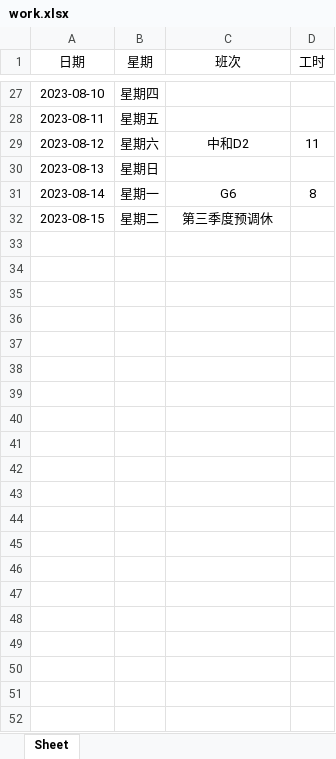
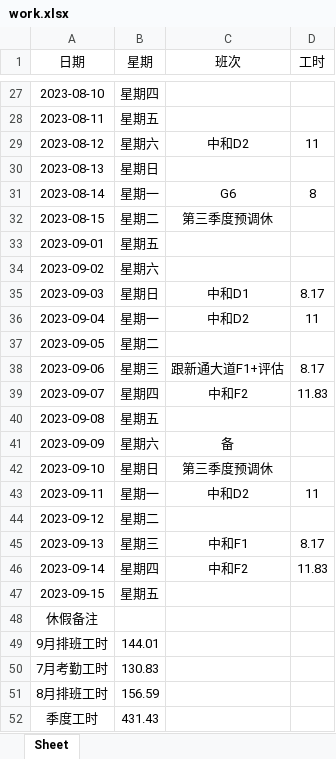
Before and after one commit to ningzhi123/work, an Excel workbook: work.xlsx, sheet Sheet, drawn as a sheet; only a part is shown, gaps mark what is left out; values as stored, in another font and other column widths than the file's, no borders; the diff names each change by its address in the sheet, - before the commit and + after, or states it on an @@ line.

Commit message:
update 08.31

```diff
--- a/work.xlsx (sheet Sheet)
+++ b/work.xlsx (sheet Sheet)
+row 33: 2023-09-01 | 星期五
+row 34: 2023-09-02 | 星期六
+row 35: 2023-09-03 | 星期日 | 中和D1 | 8.17
+row 36: 2023-09-04 | 星期一 | 中和D2 | 11
+row 37: 2023-09-05 | 星期二
+row 38: 2023-09-06 | 星期三 | 跟新通大道F1+评估 | 8.17
+row 39: 2023-09-07 | 星期四 | 中和F2 | 11.83
+row 40: 2023-09-08 | 星期五
+row 41: 2023-09-09 | 星期六 | 备
+row 42: 2023-09-10 | 星期日 | 第三季度预调休
+row 43: 2023-09-11 | 星期一 | 中和D2 | 11
+row 44: 2023-09-12 | 星期二
+row 45: 2023-09-13 | 星期三 | 中和F1 | 8.17
+row 46: 2023-09-14 | 星期四 | 中和F2 | 11.83
+row 47: 2023-09-15 | 星期五
+row 48: 休假备注
+row 49: 9月排班工时 | 144.01
+row 50: 7月考勤工时 | 130.83
+row 51: 8月排班工时 | 156.59
+row 52: 季度工时 | 431.43
```
